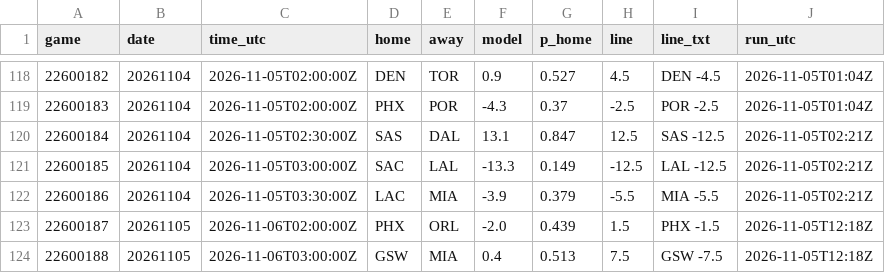
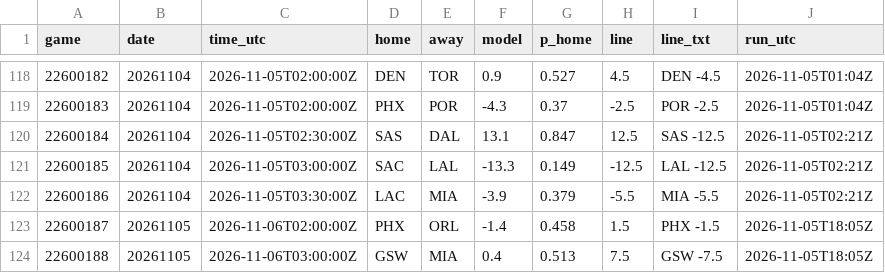
Before and after one commit to jvector26/JIMBO, a CSV file: live/2026/pregame.csv, drawn as a sheet; only a part is shown, gaps mark what is left out.

```diff
--- a/live/2026/pregame.csv
+++ b/live/2026/pregame.csv
@@ -122,3 +122,3 @@ game,date,time_utc,home,away,model,p_home,line,line_txt,run_utc
 22600186,20261104,2026-11-05T03:30:00Z,LAC,MIA,-3.9,0.379,-5.5,MIA -5.5,2026-11-05T02:21Z
-22600187,20261105,2026-11-06T02:00:00Z,PHX,ORL,-2.0,0.439,1.5,PHX -1.5,2026-11-05T12:18Z
-22600188,20261105,2026-11-06T03:00:00Z,GSW,MIA,0.4,0.513,7.5,GSW -7.5,2026-11-05T12:18Z
+22600187,20261105,2026-11-06T02:00:00Z,PHX,ORL,-1.4,0.458,1.5,PHX -1.5,2026-11-05T18:05Z
+22600188,20261105,2026-11-06T03:00:00Z,GSW,MIA,0.4,0.513,7.5,GSW -7.5,2026-11-05T18:05Z
```
Also changed, not shown: live/2026/injuries.csv, 4 other files.
